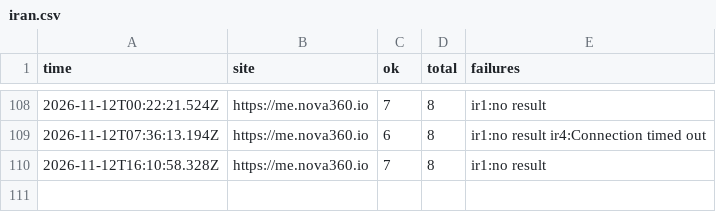
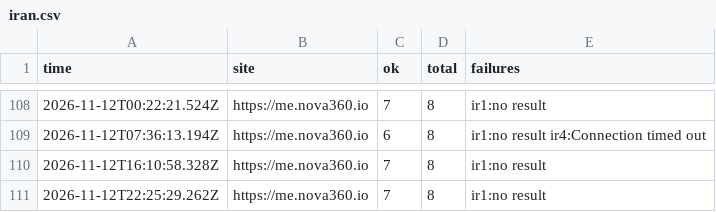
Before and after one commit to johnkangari/nova360-uptime, a CSV file: log/iran.csv, drawn as a sheet; only a part is shown, gaps mark what is left out; the diff names each change by its address in the sheet, - before the commit and + after, or states it on an @@ line.

Commit message:
Iran check 2026-11-12T22:25

```diff
--- a/log/iran.csv
+++ b/log/iran.csv
+row 111: 2026-11-12T22:25:29.262Z | https://me.nova360.io | 7 | 8 | ir1:no result
```
